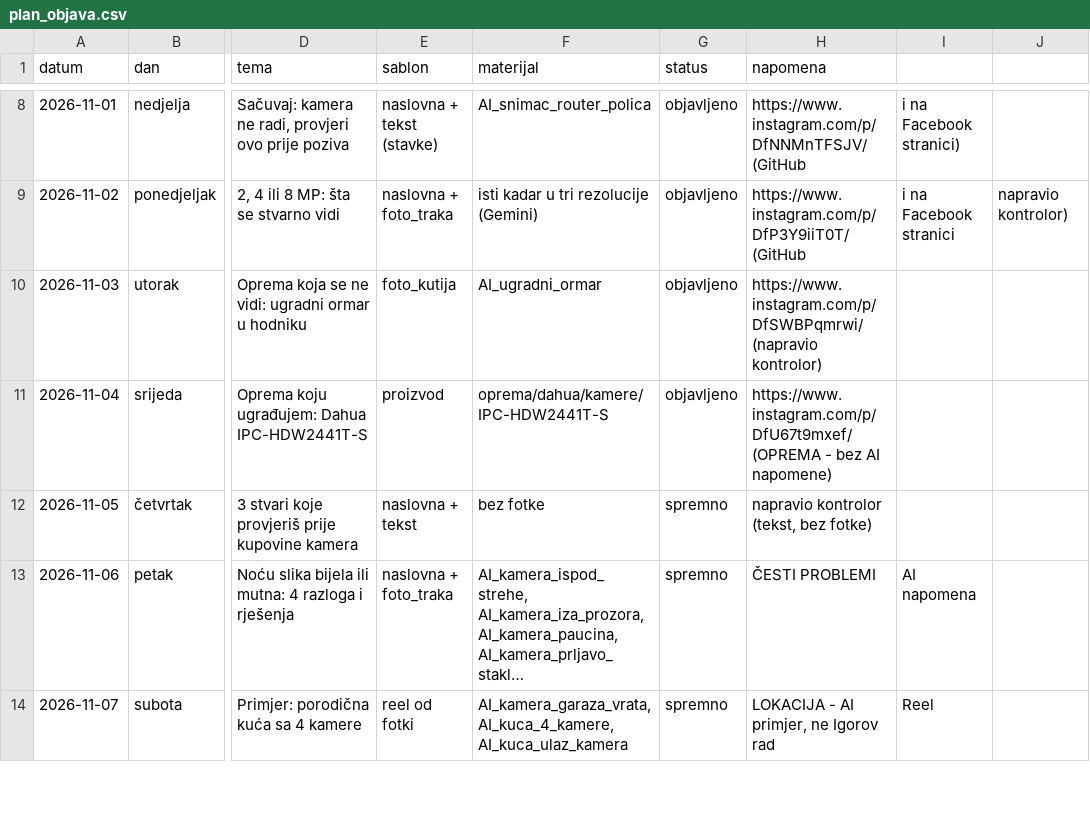
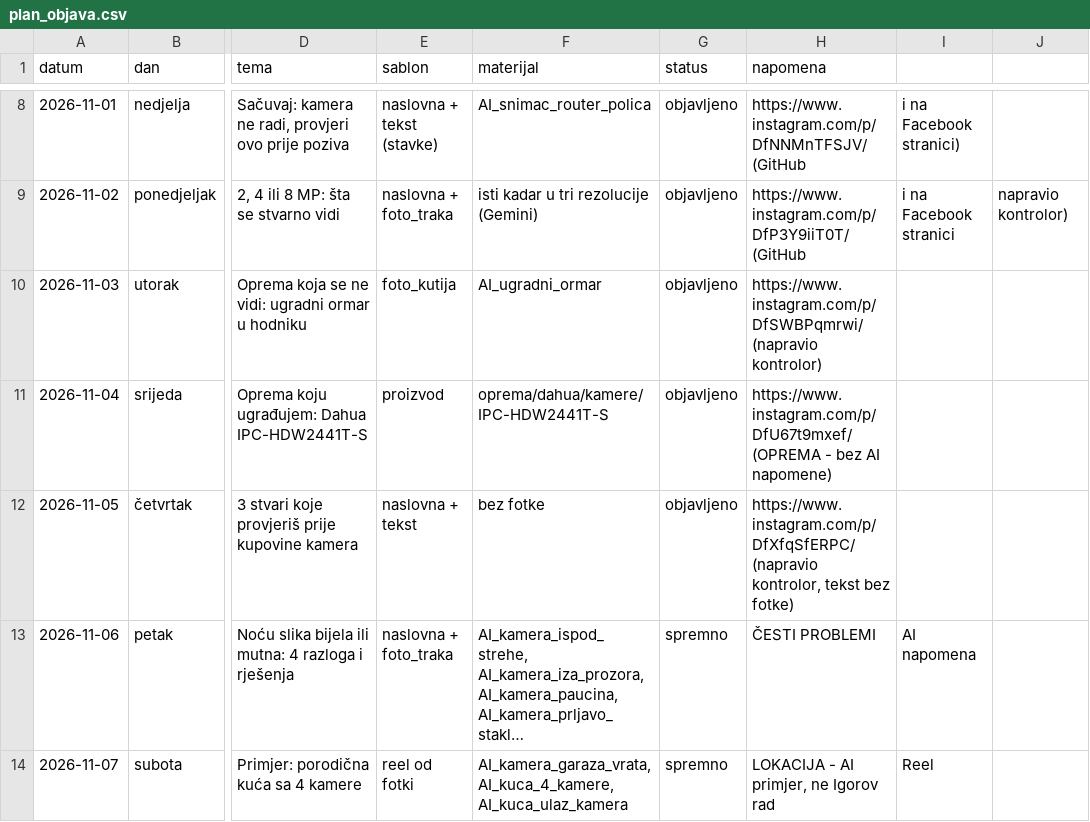
Before and after one commit to tigor13061306/video-nadzor-objave, a CSV file: pravila/plan_objava.csv, drawn as a sheet; only a part is shown, gaps mark what is left out; long unchanged cells end in …; the diff names each change by its address in the sheet, - before the commit and + after, or states it on an @@ line.

```diff
--- a/pravila/plan_objava.csv
+++ b/pravila/plan_objava.csv
-G12 (status): spremno
+G12 (status): objavljeno
-H12 (napomena): napravio kontrolor (tekst, bez fotke)
+H12 (napomena): https://www.instagram.com/p/DfXfqSfERPC/ (napravio kontrolor, tekst bez fotke)
```
